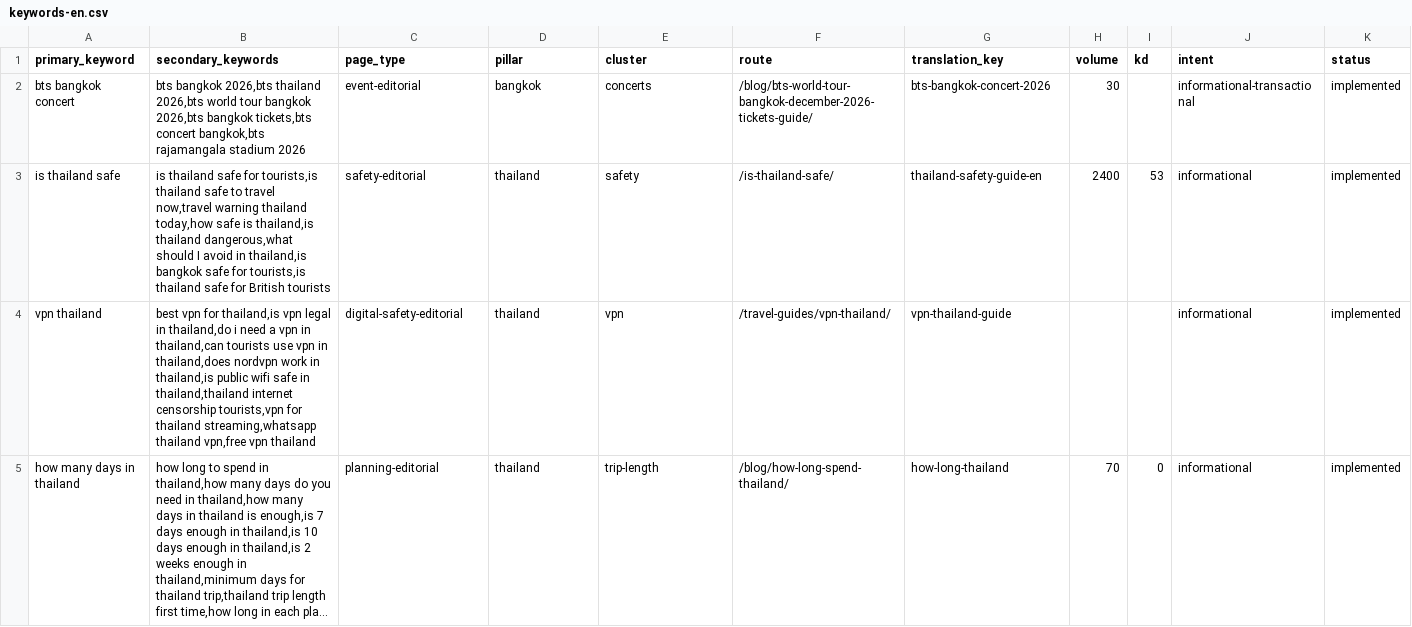
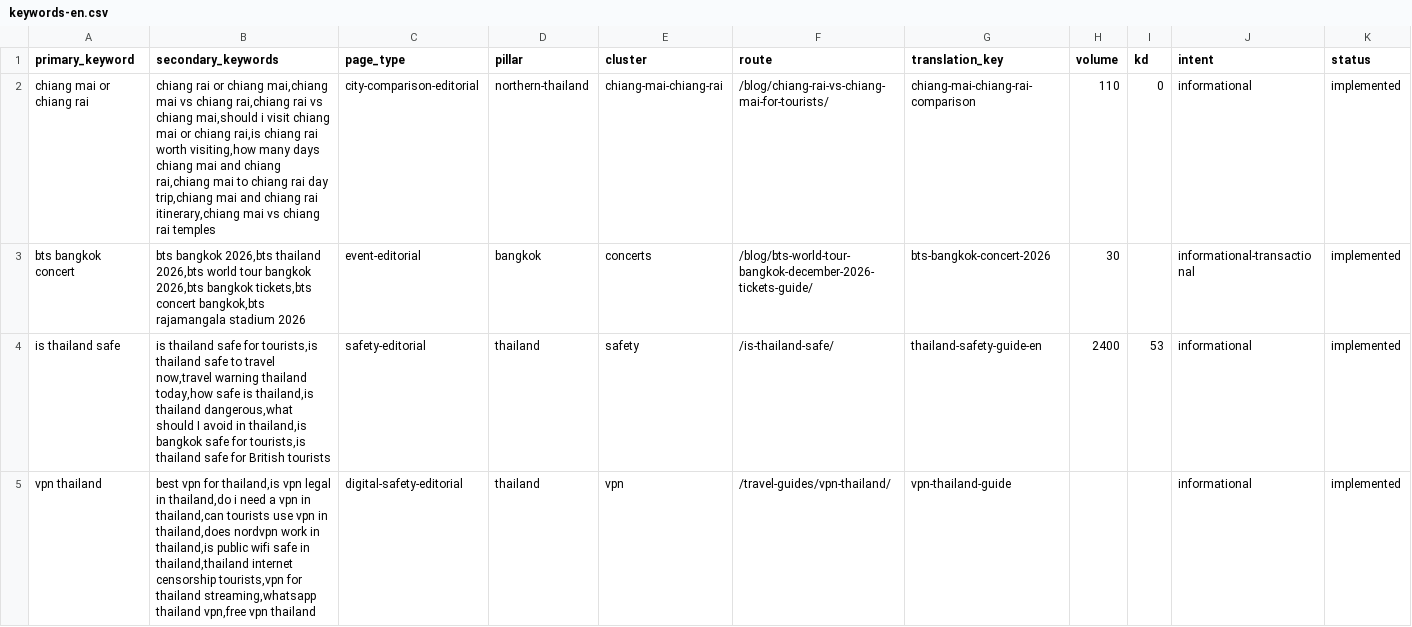
Before and after one commit to MarvinNL046/go2thailand.com, a CSV file: seo/keywords-en.csv, drawn as a sheet; only a part is shown; the shorter side is filled out with more unchanged rows; long unchanged cells end in …; rows hold the shown columns only; the diff covers the shown part only; the diff names each change by its address in the sheet, - before the commit and + after, or states it on an @@ line.

Commit message:
feat(en): redesign Chiang Mai Chiang Rai comparison

```diff
--- a/seo/keywords-en.csv
+++ b/seo/keywords-en.csv
+row 2: chiang mai or chiang rai | chiang rai or chiang mai,chiang mai vs chiang rai,chiang rai vs chiang mai,should i visit chiang mai or chiang rai,is chiang rai worth visiting,how many days chiang mai and chiang rai,chiang mai to chiang rai day trip,chiang mai and chiang rai itinerary,chiang mai vs chiang rai temples | city-comparison-editorial | northern-thailand | chiang-mai-chiang-rai | /blog/chiang-rai-vs-chiang-mai-for-tourists/ | chiang-mai-chiang-rai-comparison | 110 | 0 | informational | implemented
```
Also changed, not shown: 1 edited cell elsewhere in this file, 9 other files.
